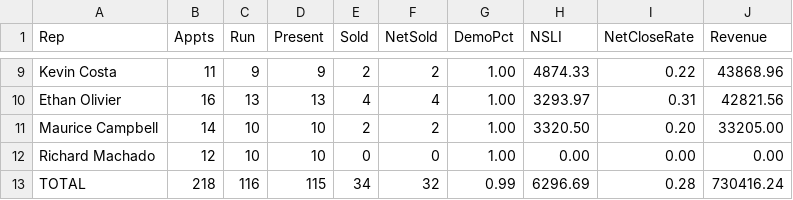
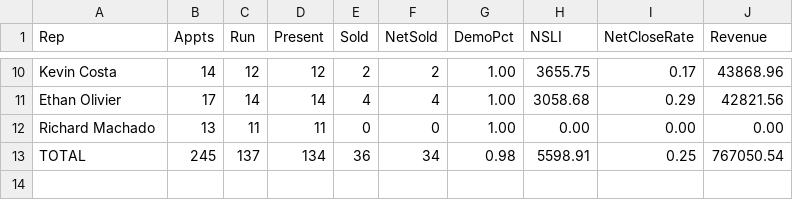
Before and after one commit to SeanSenno/rebath-sales-dashboard, a CSV file: data/sales-rep-mtd.csv, drawn as a sheet; only a part is shown, gaps mark what is left out; removed rows and columns are numbered as before the commit, all else as after; the diff covers the shown part only; the diff names each change by its address in the sheet, - before the commit and + after, or states it on an @@ line.

```diff
--- a/data/sales-rep-mtd.csv
+++ b/data/sales-rep-mtd.csv
-B10 (Appts): 11
+B10 (Appts): 14
-C10 (Run): 9
+C10 (Run): 12
-D10 (Present): 9
+D10 (Present): 12
-H10 (NSLI): 4874.33
+H10 (NSLI): 3655.75
-I10 (NetCloseRate): 0.22
+I10 (NetCloseRate): 0.17
-B11 (Appts): 16
+B11 (Appts): 17
-C11 (Run): 13
+C11 (Run): 14
-D11 (Present): 13
+D11 (Present): 14
-H11 (NSLI): 3293.97
+H11 (NSLI): 3058.68
-I11 (NetCloseRate): 0.31
+I11 (NetCloseRate): 0.29
-row 11: Maurice Campbell | 14 | 10 | 10 | 2 | 2 | 1.00 | 3320.50 | 0.20 | 33205.00
-B12 (Appts): 12
+B12 (Appts): 13
-C12 (Run): 10
+C12 (Run): 11
-D12 (Present): 10
+D12 (Present): 11
-B13 (Appts): 218
+B13 (Appts): 245
-C13 (Run): 116
+C13 (Run): 137
-D13 (Present): 115
+D13 (Present): 134
-E13 (Sold): 34
+E13 (Sold): 36
-F13 (NetSold): 32
+F13 (NetSold): 34
-G13 (DemoPct): 0.99
+G13 (DemoPct): 0.98
-H13 (NSLI): 6296.69
+H13 (NSLI): 5598.91
-I13 (NetCloseRate): 0.28
+I13 (NetCloseRate): 0.25
-J13 (Revenue): 730416.24
+J13 (Revenue): 767050.54
```
Also changed, not shown: 1 added row and 30 edited cells elsewhere in this file.
